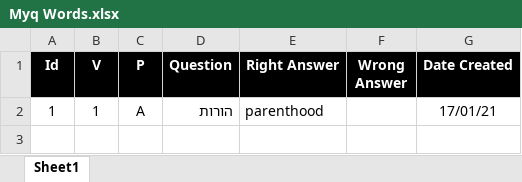
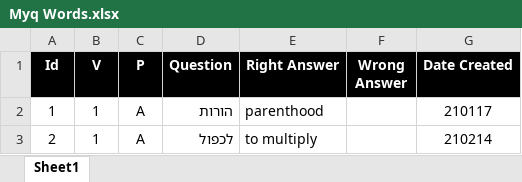
Before and after one commit to valdas1966/myq, an Excel workbook: Questions/English/Myq Words.xlsx, sheet Sheet1, drawn as a sheet; values as stored, in another font and other column widths than the file's, no borders; conditional formats not drawn; the diff names each change by its address in the sheet, - before the commit and + after, or states it on an @@ line.

```diff
--- a/Questions/English/Myq Words.xlsx (sheet Sheet1)
+++ b/Questions/English/Myq Words.xlsx (sheet Sheet1)
-G2 (Date Created): 17/01/21
+G2 (Date Created): 210117
+row 3: 2 | 1 | A | לכפול | to multiply |  | 210214
```
Also changed, not shown: Questions/English/Phrases.xlsx, Questions/English/Popular 1000.xlsx, 20 other files.
